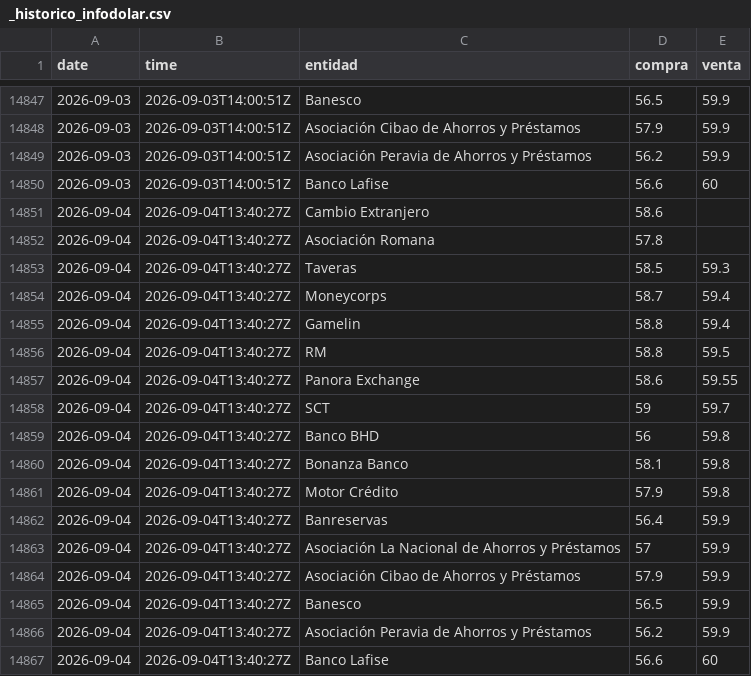
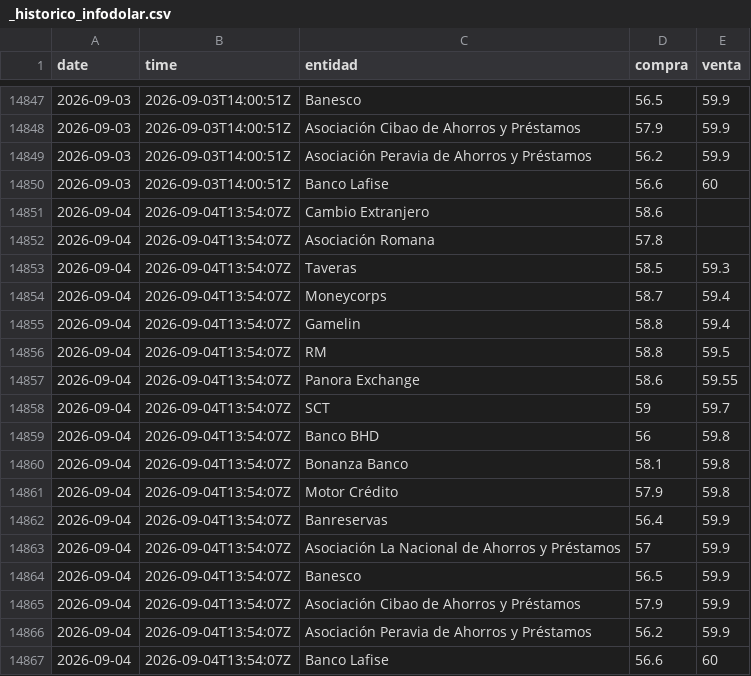
Before and after one commit to albertrosa96/webscraping-tc, a CSV file: data/infodolar/_historico_infodolar.csv, drawn as a sheet; only a part is shown, gaps mark what is left out.

```diff
--- a/data/infodolar/_historico_infodolar.csv
+++ b/data/infodolar/_historico_infodolar.csv
@@ -14850,18 +14850,18 @@ date,time,entidad,compra,venta
 2026-09-03,2026-09-03T14:00:51Z,Banco Lafise,56.6,60
-2026-09-04,2026-09-04T13:40:27Z,Cambio Extranjero,58.6,
-2026-09-04,2026-09-04T13:40:27Z,Asociación Romana,57.8,
-2026-09-04,2026-09-04T13:40:27Z,Taveras,58.5,59.3
-2026-09-04,2026-09-04T13:40:27Z,Moneycorps,58.7,59.4
-2026-09-04,2026-09-04T13:40:27Z,Gamelin,58.8,59.4
-2026-09-04,2026-09-04T13:40:27Z,RM,58.8,59.5
-2026-09-04,2026-09-04T13:40:27Z,Panora Exchange,58.6,59.55
-2026-09-04,2026-09-04T13:40:27Z,SCT,59,59.7
-2026-09-04,2026-09-04T13:40:27Z,Banco BHD,56,59.8
-2026-09-04,2026-09-04T13:40:27Z,Bonanza Banco,58.1,59.8
-2026-09-04,2026-09-04T13:40:27Z,Motor Crédito,57.9,59.8
-2026-09-04,2026-09-04T13:40:27Z,Banreservas,56.4,59.9
-2026-09-04,2026-09-04T13:40:27Z,Asociación La Nacional de Ahorros y Préstamos,57,59.9
-2026-09-04,2026-09-04T13:40:27Z,Asociación Cibao de Ahorros y Préstamos,57.9,59.9
-2026-09-04,2026-09-04T13:40:27Z,Banesco,56.5,59.9
-2026-09-04,2026-09-04T13:40:27Z,Asociación Peravia de Ahorros y Préstamos,56.2,59.9
-2026-09-04,2026-09-04T13:40:27Z,Banco Lafise,56.6,60
+2026-09-04,2026-09-04T13:54:07Z,Cambio Extranjero,58.6,
+2026-09-04,2026-09-04T13:54:07Z,Asociación Romana,57.8,
+2026-09-04,2026-09-04T13:54:07Z,Taveras,58.5,59.3
+2026-09-04,2026-09-04T13:54:07Z,Moneycorps,58.7,59.4
+2026-09-04,2026-09-04T13:54:07Z,Gamelin,58.8,59.4
+2026-09-04,2026-09-04T13:54:07Z,RM,58.8,59.5
+2026-09-04,2026-09-04T13:54:07Z,Panora Exchange,58.6,59.55
+2026-09-04,2026-09-04T13:54:07Z,SCT,59,59.7
+2026-09-04,2026-09-04T13:54:07Z,Banco BHD,56,59.8
+2026-09-04,2026-09-04T13:54:07Z,Bonanza Banco,58.1,59.8
+2026-09-04,2026-09-04T13:54:07Z,Motor Crédito,57.9,59.8
+2026-09-04,2026-09-04T13:54:07Z,Banreservas,56.4,59.9
+2026-09-04,2026-09-04T13:54:07Z,Asociación La Nacional de Ahorros y Préstamos,57,59.9
+2026-09-04,2026-09-04T13:54:07Z,Banesco,56.5,59.9
+2026-09-04,2026-09-04T13:54:07Z,Asociación Cibao de Ahorros y Préstamos,57.9,59.9
+2026-09-04,2026-09-04T13:54:07Z,Asociación Peravia de Ahorros y Préstamos,56.2,59.9
+2026-09-04,2026-09-04T13:54:07Z,Banco Lafise,56.6,60
```
Also changed, not shown: data/from_banks/_historico_from_banks.csv, data/from_banks/csv/2026-09-04.csv, 7 other files.
